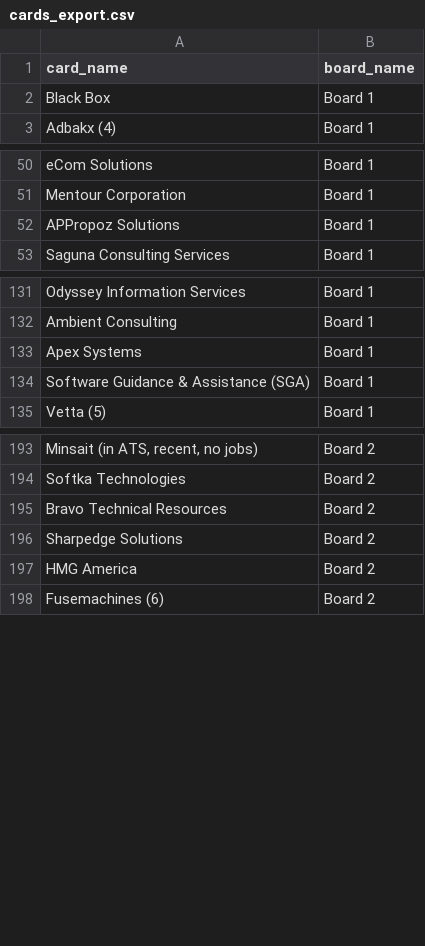
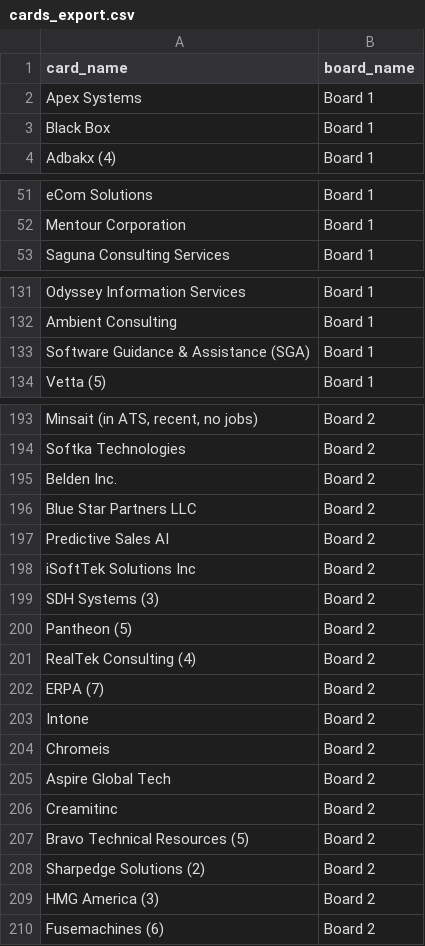
Before and after one commit to Falinkaz/autofdboardv1, a CSV file: cards_export.csv, drawn as a sheet; only a part is shown, gaps mark what is left out; addresses are those after the commit; the diff covers the shown part only; the diff names each change by its address in the sheet, - before the commit and + after, or states it on an @@ line.

```diff
--- a/cards_export.csv
+++ b/cards_export.csv
@@ row 133 moved to row 2: Apex Systems @@
@@ row 52 moved to row 165: APPropoz Solutions @@
+row 195: Belden Inc. | Board 2
+row 196: Blue Star Partners LLC | Board 2
+row 197: Predictive Sales AI | Board 2
+row 198: iSoftTek Solutions Inc | Board 2
+row 199: SDH Systems (3) | Board 2
+row 200: Pantheon (5) | Board 2
+row 201: RealTek Consulting (4) | Board 2
+row 202: ERPA (7) | Board 2
@@ row 557 moved to row 203: Intone @@
@@ row 556 moved to row 204: Chromeis @@
@@ row 555 moved to row 205: Aspire Global Tech @@
@@ row 554 moved to row 206: Creamitinc @@
-A207 (card_name): Bravo Technical Resources
+A207 (card_name): Bravo Technical Resources (5)
-A208 (card_name): Sharpedge Solutions
+A208 (card_name): Sharpedge Solutions (2)
-A209 (card_name): HMG America
+A209 (card_name): HMG America (3)
```
Also changed, not shown: 1 added row, 119 moved rows and 1 edited cell elsewhere in this file.
